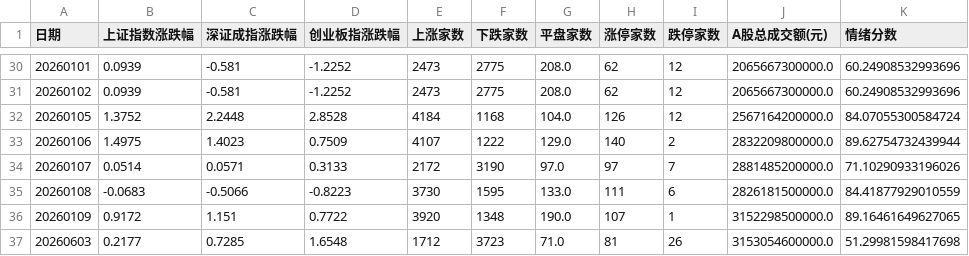
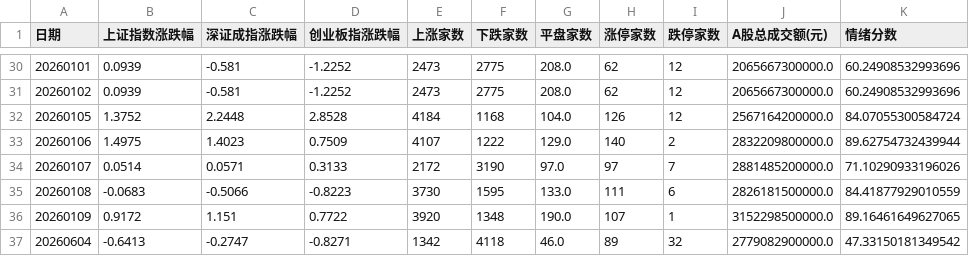
Before and after one commit to libaobulang/fupan, a CSV file: data/cache_market/市场情绪.csv, drawn as a sheet; only a part is shown, gaps mark what is left out.

```diff
--- a/data/cache_market/市场情绪.csv
+++ b/data/cache_market/市场情绪.csv
@@ -36,2 +36,2 @@
 20260109,0.9172,1.151,0.7722,3920,1348,190.0,107,1,3152298500000.0,89.16461649627065
-20260603,0.2177,0.7285,1.6548,1712,3723,71.0,81,26,3153054600000.0,51.29981598417698
+20260604,-0.6413,-0.2747,-0.8271,1342,4118,46.0,89,32,2779082900000.0,47.33150181349542
```
